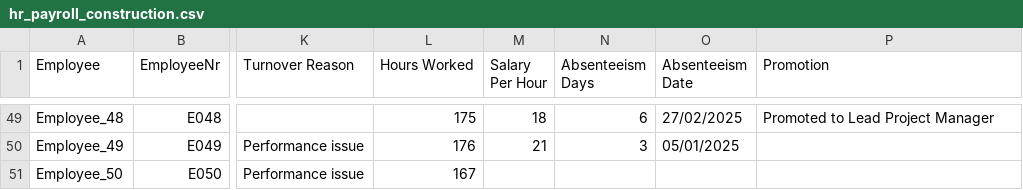
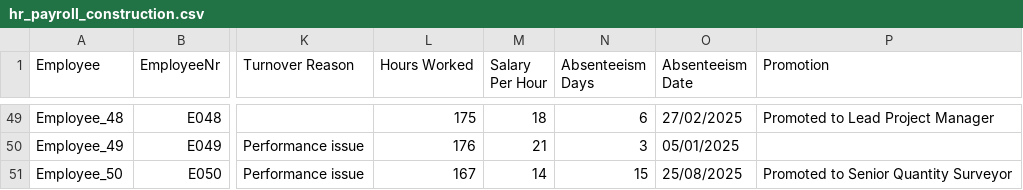
Before and after one commit to mamukugo/hrreportapp, a CSV file: hr_payroll_construction.csv, drawn as a sheet; only a part is shown, gaps mark what is left out; the diff names each change by its address in the sheet, - before the commit and + after, or states it on an @@ line.

Commit message:
Initial commit - Streamlit HR Report App

```diff
--- a/hr_payroll_construction.csv
+++ b/hr_payroll_construction.csv
-M51 (Salary Per Hour): (empty)
+M51 (Salary Per Hour): 14
-N51 (Absenteeism Days): (empty)
+N51 (Absenteeism Days): 15
-O51 (Absenteeism Date): (empty)
+O51 (Absenteeism Date): 25/08/2025
-P51 (Promotion): (empty)
+P51 (Promotion): Promoted to Senior Quantity Surveyor
```
